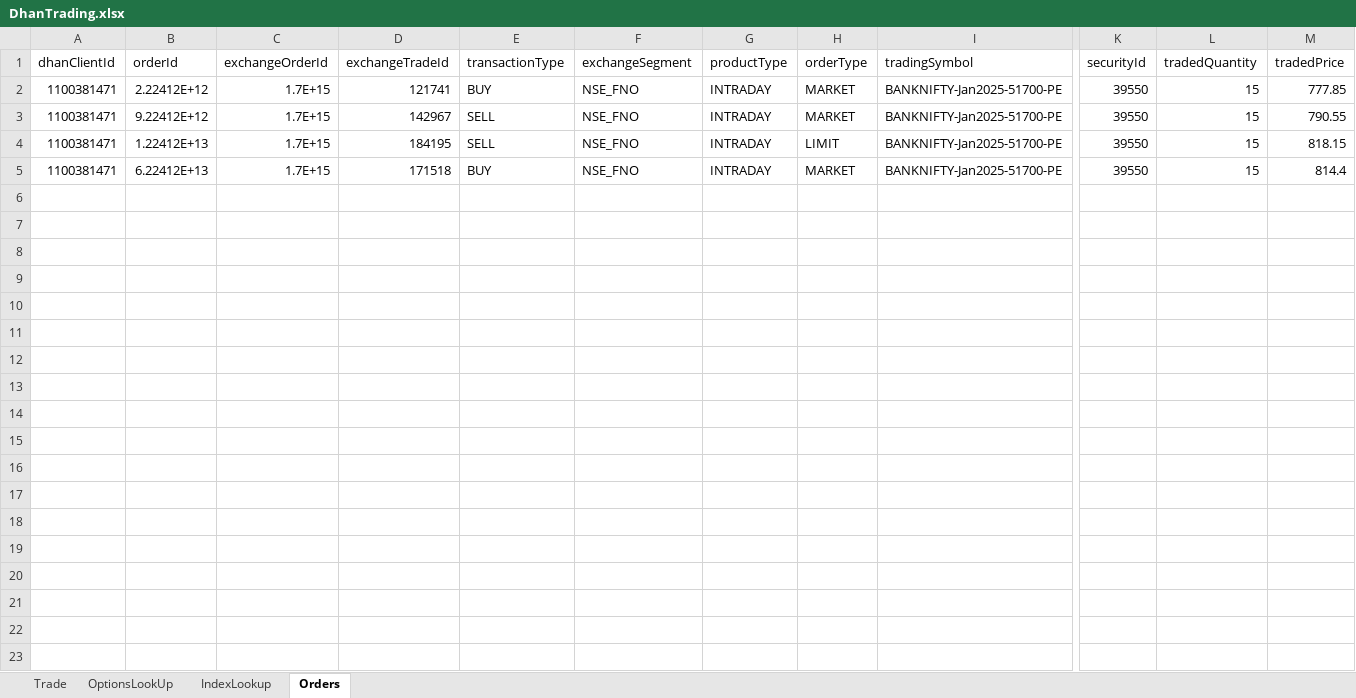
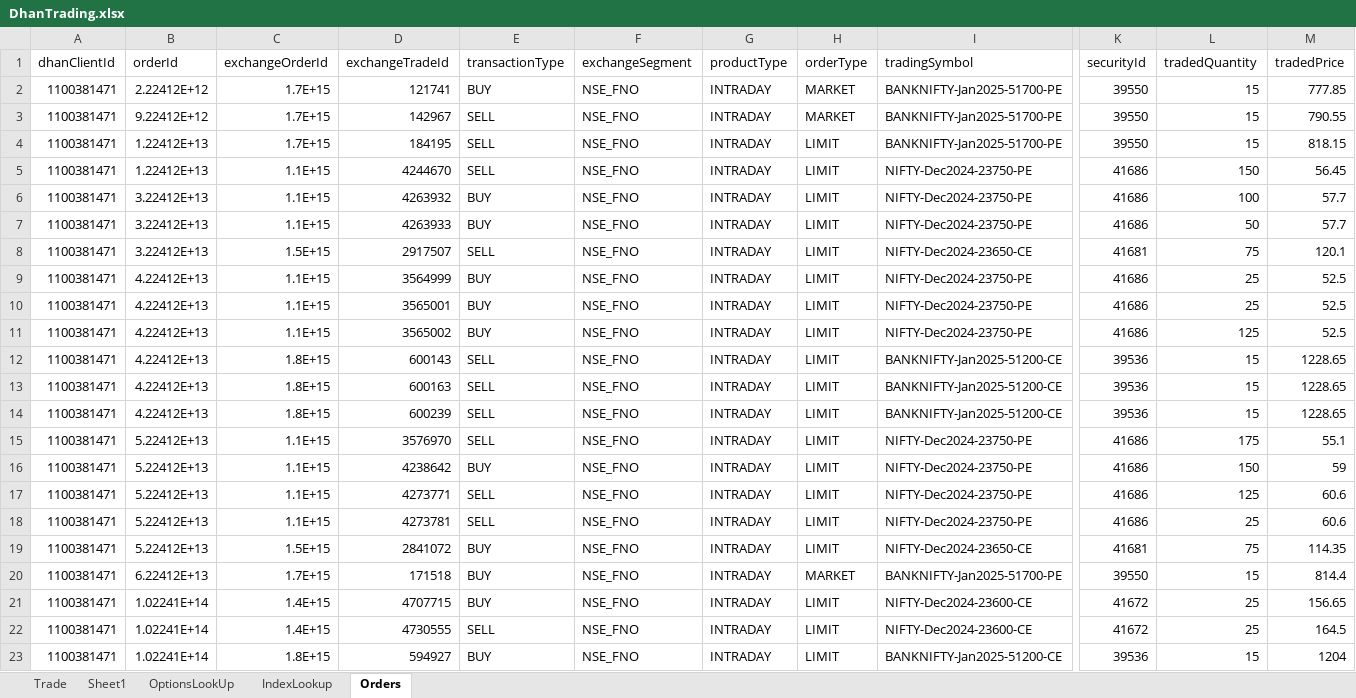
Before and after one commit to santhoshmurali/SucessfulAlgoTrading, an Excel workbook: dhan_excel/DhanTrading.xlsx, sheet Orders, drawn as a sheet; only a part is shown, gaps mark what is left out; values as stored, in another font and other column widths than the file's, no borders; rows hold the shown columns only; the diff covers the shown part only; the diff names each change by its address in the sheet, - before the commit and + after, or states it on an @@ line.

Commit message:
updated

```diff
--- a/dhan_excel/DhanTrading.xlsx (sheet Orders)
+++ b/dhan_excel/DhanTrading.xlsx (sheet Orders)
+sheet tab: Sheet1
+row 5: 1100381471 | 1.22412E+13 | 1.1E+15 | 4244670 | SELL | NSE_FNO | INTRADAY | LIMIT | NIFTY-Dec2024-23750-PE | 41686 | 150 | 56.45
+row 6: 1100381471 | 3.22412E+13 | 1.1E+15 | 4263932 | BUY | NSE_FNO | INTRADAY | LIMIT | NIFTY-Dec2024-23750-PE | 41686 | 100 | 57.7
+row 7: 1100381471 | 3.22412E+13 | 1.1E+15 | 4263933 | BUY | NSE_FNO | INTRADAY | LIMIT | NIFTY-Dec2024-23750-PE | 41686 | 50 | 57.7
+row 8: 1100381471 | 3.22412E+13 | 1.5E+15 | 2917507 | SELL | NSE_FNO | INTRADAY | LIMIT | NIFTY-Dec2024-23650-CE | 41681 | 75 | 120.1
+row 9: 1100381471 | 4.22412E+13 | 1.1E+15 | 3564999 | BUY | NSE_FNO | INTRADAY | LIMIT | NIFTY-Dec2024-23750-PE | 41686 | 25 | 52.5
+row 10: 1100381471 | 4.22412E+13 | 1.1E+15 | 3565001 | BUY | NSE_FNO | INTRADAY | LIMIT | NIFTY-Dec2024-23750-PE | 41686 | 25 | 52.5
+row 11: 1100381471 | 4.22412E+13 | 1.1E+15 | 3565002 | BUY | NSE_FNO | INTRADAY | LIMIT | NIFTY-Dec2024-23750-PE | 41686 | 125 | 52.5
+row 12: 1100381471 | 4.22412E+13 | 1.8E+15 | 600143 | SELL | NSE_FNO | INTRADAY | LIMIT | BANKNIFTY-Jan2025-51200-CE | 39536 | 15 | 1228.65
+row 13: 1100381471 | 4.22412E+13 | 1.8E+15 | 600163 | SELL | NSE_FNO | INTRADAY | LIMIT | BANKNIFTY-Jan2025-51200-CE | 39536 | 15 | 1228.65
+row 14: 1100381471 | 4.22412E+13 | 1.8E+15 | 600239 | SELL | NSE_FNO | INTRADAY | LIMIT | BANKNIFTY-Jan2025-51200-CE | 39536 | 15 | 1228.65
+row 15: 1100381471 | 5.22412E+13 | 1.1E+15 | 3576970 | SELL | NSE_FNO | INTRADAY | LIMIT | NIFTY-Dec2024-23750-PE | 41686 | 175 | 55.1
+row 16: 1100381471 | 5.22412E+13 | 1.1E+15 | 4238642 | BUY | NSE_FNO | INTRADAY | LIMIT | NIFTY-Dec2024-23750-PE | 41686 | 150 | 59
+row 17: 1100381471 | 5.22412E+13 | 1.1E+15 | 4273771 | SELL | NSE_FNO | INTRADAY | LIMIT | NIFTY-Dec2024-23750-PE | 41686 | 125 | 60.6
+row 18: 1100381471 | 5.22412E+13 | 1.1E+15 | 4273781 | SELL | NSE_FNO | INTRADAY | LIMIT | NIFTY-Dec2024-23750-PE | 41686 | 25 | 60.6
+row 19: 1100381471 | 5.22412E+13 | 1.5E+15 | 2841072 | BUY | NSE_FNO | INTRADAY | LIMIT | NIFTY-Dec2024-23650-CE | 41681 | 75 | 114.35
+row 21: 1100381471 | 1.02241E+14 | 1.4E+15 | 4707715 | BUY | NSE_FNO | INTRADAY | LIMIT | NIFTY-Dec2024-23600-CE | 41672 | 25 | 156.65
+row 22: 1100381471 | 1.02241E+14 | 1.4E+15 | 4730555 | SELL | NSE_FNO | INTRADAY | LIMIT | NIFTY-Dec2024-23600-CE | 41672 | 25 | 164.5
+row 23: 1100381471 | 1.02241E+14 | 1.8E+15 | 594927 | BUY | NSE_FNO | INTRADAY | LIMIT | BANKNIFTY-Jan2025-51200-CE | 39536 | 15 | 1204
```
Also changed, not shown: 2 added rows elsewhere in this sheet, sheet Trade.
